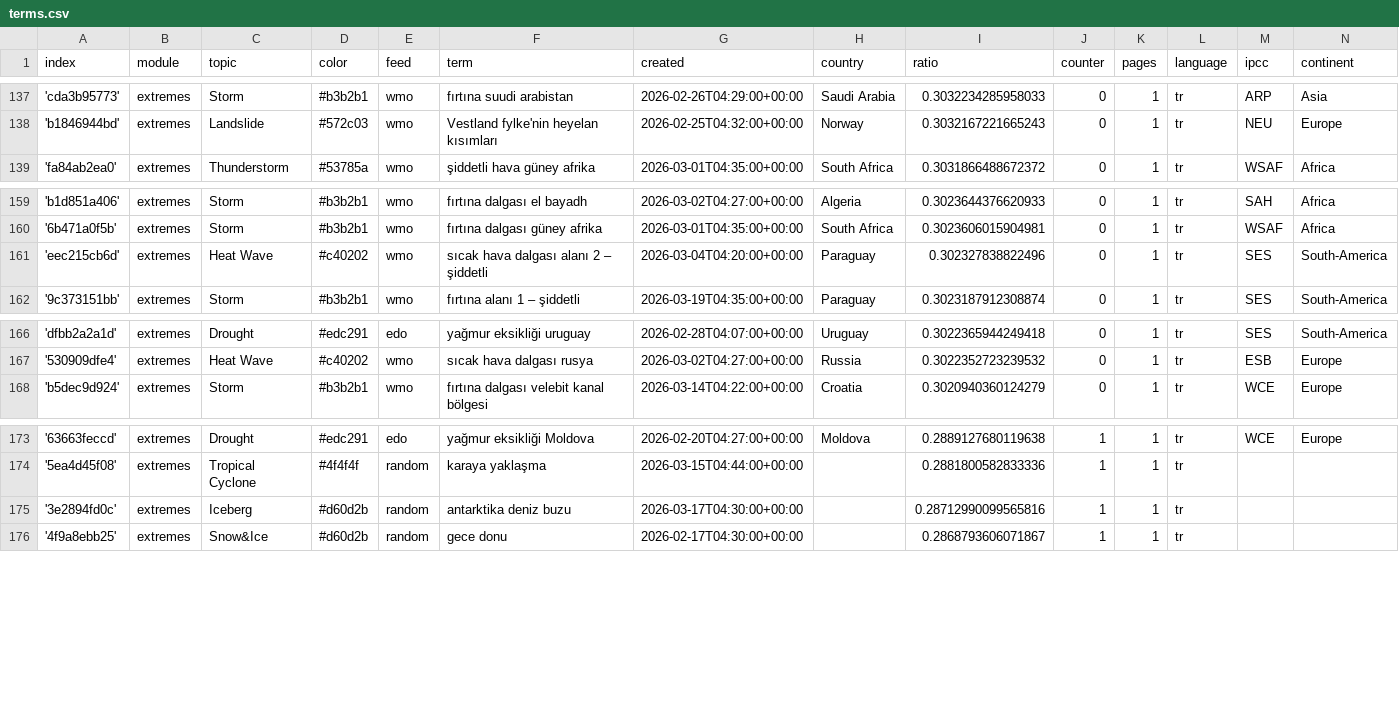
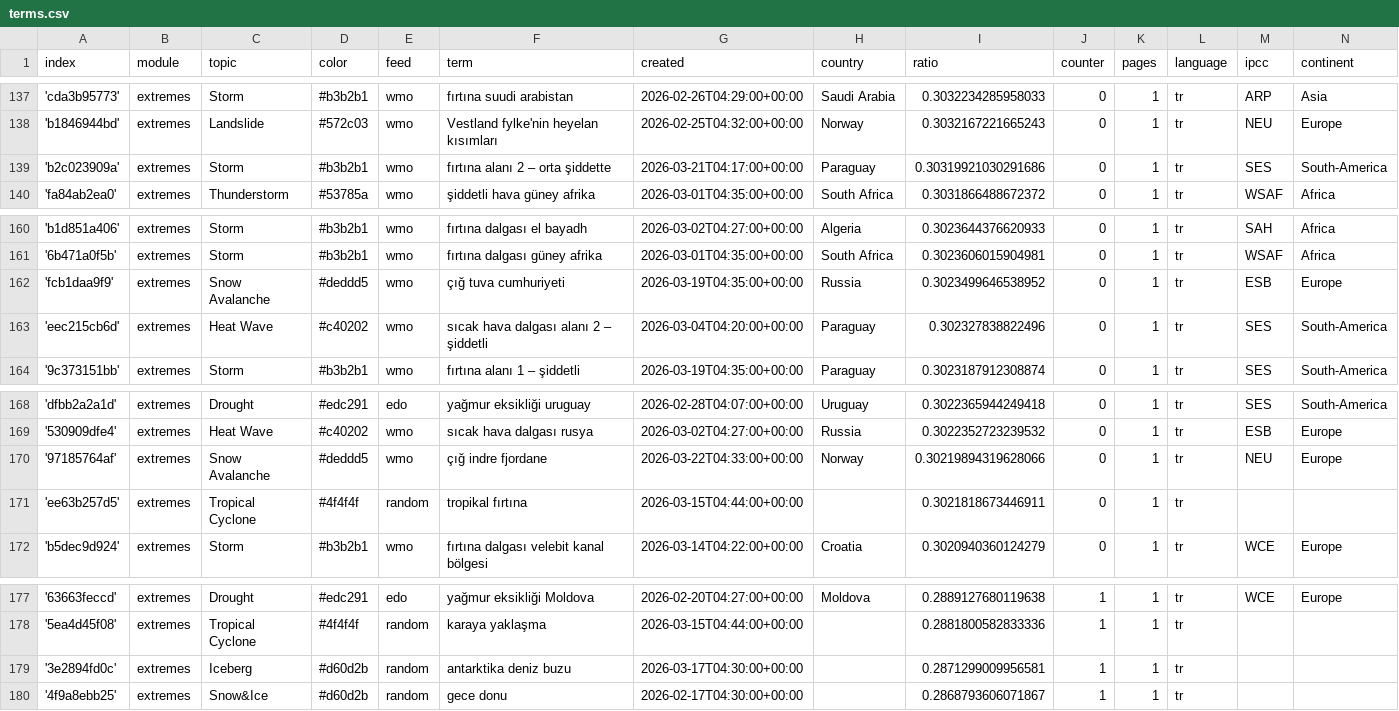
Before and after one commit to jannikdo28-news/TurkishExtremes, a CSV file: terms.csv, drawn as a sheet; only a part is shown, gaps mark what is left out.

Commit message:
Commit from GitHub Actions (import:0.0)

```diff
--- a/terms.csv
+++ b/terms.csv
@@ -138,2 +138,3 @@ index,module,topic,color,feed,term,created,country,ratio,counter,pages,language,
 'b1846944bd',extremes,Landslide,#572c03,wmo,Vestland fylke'nin heyelan kısımları,2026-02-25T04:32:00+00:00,Norway,0.3032167221665243,0,1,tr,NEU,Europe
+'b2c023909a',extremes,Storm,#b3b2b1,wmo,fırtına alanı 2 – orta şiddette,2026-03-21T04:17:00+00:00,Paraguay,0.30319921030291686,0,1,tr,SES,South-America
 'fa84ab2ea0',extremes,Thunderstorm,#53785a,wmo,şiddetli hava güney afrika,2026-03-01T04:35:00+00:00,South Africa,0.3031866488672372,0,1,tr,WSAF,Africa
@@ -160,2 +161,3 @@ index,module,topic,color,feed,term,created,country,ratio,counter,pages,language,
 '6b471a0f5b',extremes,Storm,#b3b2b1,wmo,fırtına dalgası güney afrika,2026-03-01T04:35:00+00:00,South Africa,0.3023606015904981,0,1,tr,WSAF,Africa
+'fcb1daa9f9',extremes,Snow Avalanche,#deddd5,wmo,çığ tuva cumhuriyeti,2026-03-19T04:35:00+00:00,Russia,0.3023499646538952,0,1,tr,ESB,Europe
 'eec215cb6d',extremes,Heat Wave,#c40202,wmo,sıcak hava dalgası alanı 2 – şiddetli,2026-03-04T04:20:00+00:00,Paraguay,0.302327838822496,0,1,tr,SES,South-America
@@ -167,2 +169,4 @@ index,module,topic,color,feed,term,created,country,ratio,counter,pages,language,
 '530909dfe4',extremes,Heat Wave,#c40202,wmo,sıcak hava dalgası rusya,2026-03-02T04:27:00+00:00,Russia,0.3022352723239532,0,1,tr,ESB,Europe
+'97185764af',extremes,Snow Avalanche,#deddd5,wmo,çığ indre fjordane,2026-03-22T04:33:00+00:00,Norway,0.30219894319628066,0,1,tr,NEU,Europe
+'ee63b257d5',extremes,Tropical Cyclone,#4f4f4f,random,tropikal fırtına,2026-03-15T04:44:00+00:00,,0.3021818673446911,0,1,tr,,
 'b5dec9d924',extremes,Storm,#b3b2b1,wmo,fırtına dalgası velebit kanal bölgesi,2026-03-14T04:22:00+00:00,Croatia,0.3020940360124279,0,1,tr,WCE,Europe
@@ -174,3 +178,3 @@ index,module,topic,color,feed,term,created,country,ratio,counter,pages,language,
 '5ea4d45f08',extremes,Tropical Cyclone,#4f4f4f,random,karaya yaklaşma,2026-03-15T04:44:00+00:00,,0.2881800582833336,1,1,tr,,
-'3e2894fd0c',extremes,Iceberg,#d60d2b,random,antarktika deniz buzu,2026-03-17T04:30:00+00:00,,0.28712990099565816,1,1,tr,,
+'3e2894fd0c',extremes,Iceberg,#d60d2b,random,antarktika deniz buzu,2026-03-17T04:30:00+00:00,,0.2871299009956581,1,1,tr,,
 '4f9a8ebb25',extremes,Snow&Ice,#d60d2b,random,gece donu,2026-02-17T04:30:00+00:00,,0.2868793606071867,1,1,tr,,
```
